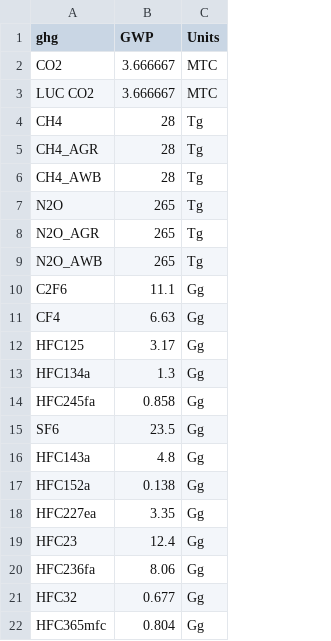
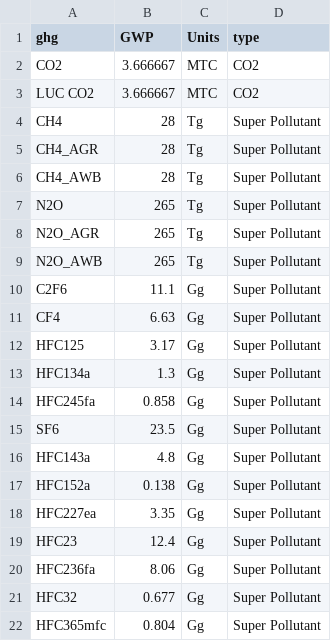
Before and after one commit to JGCRI/gcamrpt, a CSV file: data-raw/GWP_AR5.csv, drawn as a sheet; the diff names each change by its address in the sheet, - before the commit and + after, or states it on an @@ line.

```diff
--- a/data-raw/GWP_AR5.csv
+++ b/data-raw/GWP_AR5.csv
+column D (type), rows 2-22: CO2 | CO2 | Super Pollutant | Super Pollutant | Super Pollutant | Super Pollutant | Super Pollutant | Super Pollutant | Super Pollutant | Super Pollutant | Super Pollutant | Super Pollutant | Super Pollutant | Super Pollutant | Super Pollutant | Super Pollutant | Super Pollutant | Super Pollutant | Super Pollutant | Super Pollutant | Super Pollutant
```
Also changed, not shown: data-raw/ghg_sector.csv.
